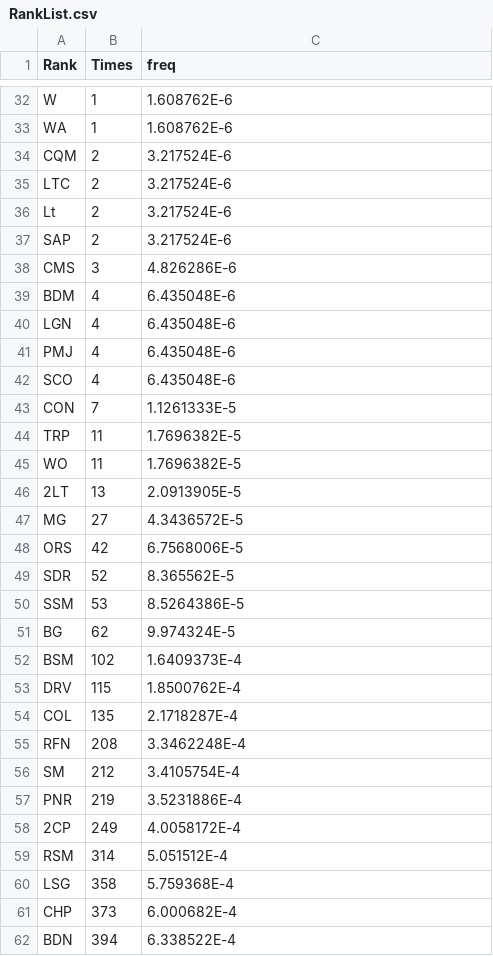
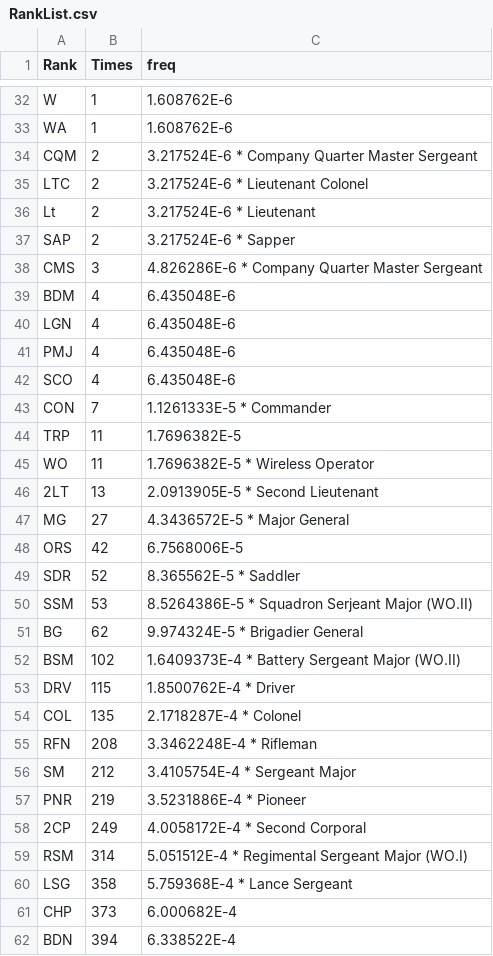
Before and after one commit to edurdneto/Internship, a CSV file: Soldiers/RankList.csv, drawn as a sheet; only a part is shown, gaps mark what is left out; the diff covers the shown part only.

```diff
--- a/Soldiers/RankList.csv
+++ b/Soldiers/RankList.csv
@@ -33,7 +33,7 @@ W,1,1.608762E-6
 WA,1,1.608762E-6
-CQM,2,3.217524E-6
-LTC,2,3.217524E-6
-Lt,2,3.217524E-6
-SAP,2,3.217524E-6
-CMS,3,4.826286E-6
+CQM,2,3.217524E-6		* Company Quarter Master Sergeant
+LTC,2,3.217524E-6		* Lieutenant Colonel
+Lt,2,3.217524E-6     	* Lieutenant
+SAP,2,3.217524E-6		* Sapper
+CMS,3,4.826286E-6		* Company Quarter Master Sergeant
 BDM,4,6.435048E-6
@@ -43 +43 @@ SCO,4,6.435048E-6
-CON,7,1.1261333E-5
+CON,7,1.1261333E-5		* Commander
@@ -45,17 +45,17 @@ TRP,11,1.7696382E-5
-WO,11,1.7696382E-5
-2LT,13,2.0913905E-5
-MG,27,4.3436572E-5
+WO,11,1.7696382E-5		* Wireless Operator
+2LT,13,2.0913905E-5		* Second Lieutenant
+MG,27,4.3436572E-5		* Major General
 ORS,42,6.7568006E-5
-SDR,52,8.365562E-5
-SSM,53,8.5264386E-5
-BG,62,9.974324E-5
-BSM,102,1.6409373E-4
-DRV,115,1.8500762E-4
-COL,135,2.1718287E-4
-RFN,208,3.3462248E-4
-SM,212,3.4105754E-4
-PNR,219,3.5231886E-4
-2CP,249,4.0058172E-4
-RSM,314,5.051512E-4
-LSG,358,5.759368E-4
+SDR,52,8.365562E-5		* Saddler
+SSM,53,8.5264386E-5		* Squadron Serjeant Major (WO.II)
+BG,62,9.974324E-5		* Brigadier General
+BSM,102,1.6409373E-4	* Battery Sergeant Major (WO.II)
+DRV,115,1.8500762E-4	* Driver
+COL,135,2.1718287E-4	* Colonel
+RFN,208,3.3462248E-4	* Rifleman
+SM,212,3.4105754E-4		* Sergeant Major
+PNR,219,3.5231886E-4	* Pioneer
+2CP,249,4.0058172E-4	* Second Corporal
+RSM,314,5.051512E-4    * Regimental Sergeant Major (WO.I)
+LSG,358,5.759368E-4    * Lance Sergeant
 CHP,373,6.000682E-4
```
Also changed, not shown: 26 edited cells elsewhere in this file, 34 other files.
